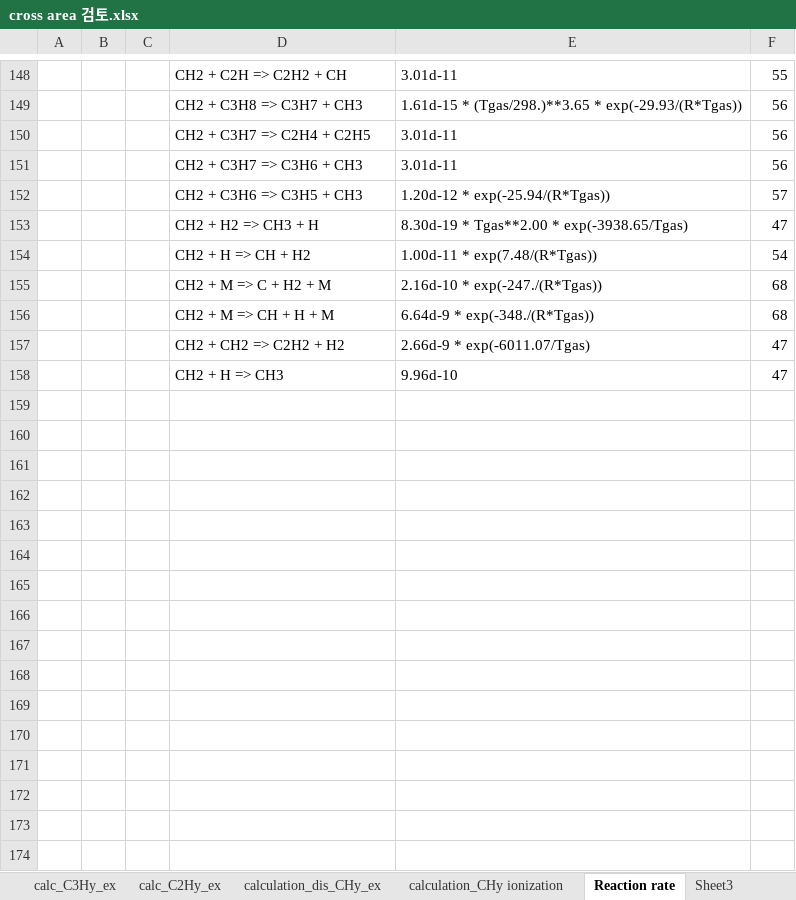
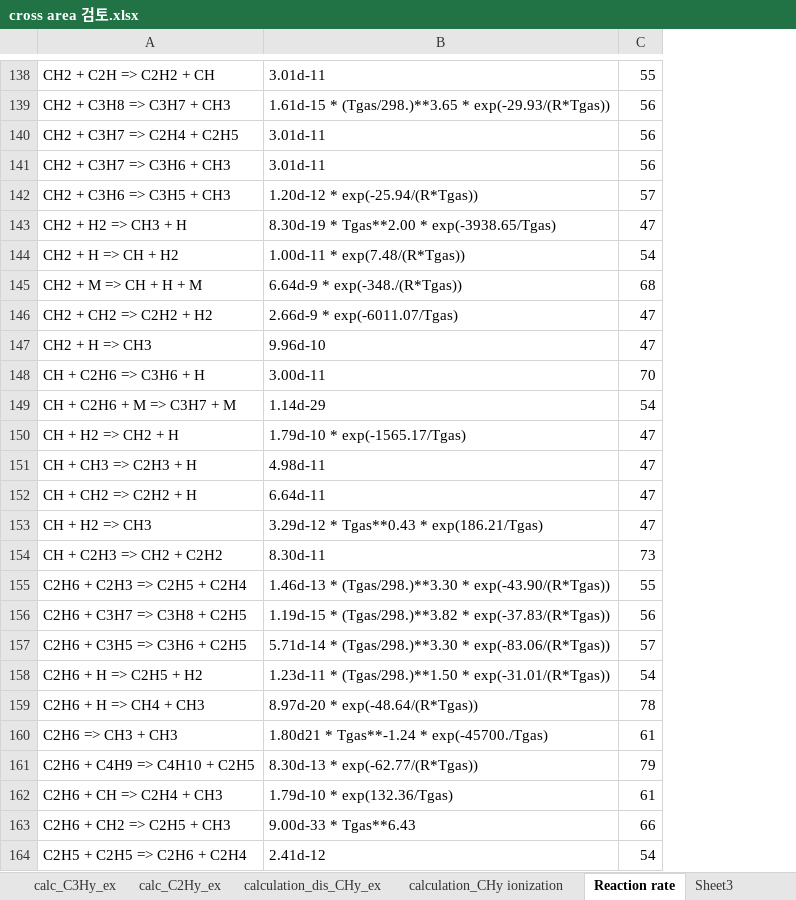
Before and after one commit to 100sjun/repos_python, an Excel workbook: Project/DBD_Plasma/ZDPlaskin/CH4_DBD_Plasma/cross area 검토.xlsx, sheet Reaction rate, drawn as a sheet; only a part is shown, gaps mark what is left out; values as stored, in another font and other column widths than the file's, no borders; removed rows and columns are numbered as before the commit, all else as after; the diff covers the shown part only; the diff names each change by its address in the sheet, - before the commit and + after, or states it on an @@ line.

Commit message:
gas phase reaction complete

```diff
--- a/Project/DBD_Plasma/ZDPlaskin/CH4_DBD_Plasma/cross area 검토.xlsx (sheet Reaction rate)
+++ b/Project/DBD_Plasma/ZDPlaskin/CH4_DBD_Plasma/cross area 검토.xlsx (sheet Reaction rate)
-column A, empty
-column B, empty
-column C, empty
-row 155:  |  |  | CH2 + M => C + H2 + M | 2.16d-10 * exp(-247./(R*Tgas)) | 68
+row 148: CH + C2H6 => C3H6 + H | 3.00d-11 | 70
+row 149: CH + C2H6 + M => C3H7 + M | 1.14d-29 | 54
+row 150: CH + H2 => CH2 + H | 1.79d-10 * exp(-1565.17/Tgas) | 47
+row 151: CH + CH3 => C2H3 + H | 4.98d-11 | 47
+row 152: CH + CH2 => C2H2 + H | 6.64d-11 | 47
+row 153: CH + H2 => CH3 | 3.29d-12 * Tgas**0.43 * exp(186.21/Tgas) | 47
+row 154: CH + C2H3 => CH2 + C2H2 | 8.30d-11 | 73
+row 155: C2H6 + C2H3 => C2H5 + C2H4 | 1.46d-13 * (Tgas/298.)**3.30 * exp(-43.90/(R*Tgas)) | 55
+row 156: C2H6 + C3H7 => C3H8 + C2H5 | 1.19d-15 * (Tgas/298.)**3.82 * exp(-37.83/(R*Tgas)) | 56
+row 157: C2H6 + C3H5 => C3H6 + C2H5 | 5.71d-14 * (Tgas/298.)**3.30 * exp(-83.06/(R*Tgas)) | 57
+row 158: C2H6 + H => C2H5 + H2 | 1.23d-11 * (Tgas/298.)**1.50 * exp(-31.01/(R*Tgas)) | 54
+row 159: C2H6 + H => CH4 + CH3 | 8.97d-20 * exp(-48.64/(R*Tgas)) | 78
+row 160: C2H6 => CH3 + CH3 | 1.80d21 * Tgas**-1.24 * exp(-45700./Tgas) | 61
+row 161: C2H6 + C4H9 => C4H10 + C2H5 | 8.30d-13 * exp(-62.77/(R*Tgas)) | 79
+row 162: C2H6 + CH => C2H4 + CH3 | 1.79d-10 * exp(132.36/Tgas) | 61
+row 163: C2H6 + CH2 => C2H5 + CH3 | 9.00d-33 * Tgas**6.43 | 66
+row 164: C2H5 + C2H5 => C2H6 + C2H4 | 2.41d-12 | 54
```
Also changed, not shown: 89 added rows, 10 removed rows and 1 moved row elsewhere in this sheet, 7 other files.
